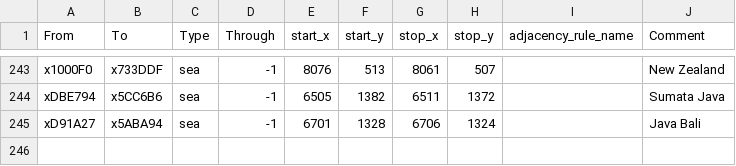
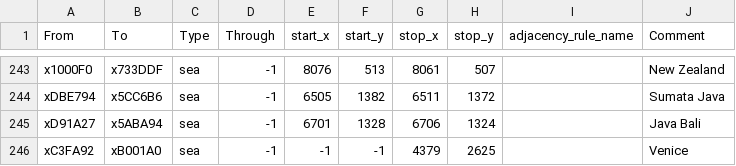
Before and after one commit to KarafuruAmamiya/The-Steam-Road, a CSV file: map_data/adjacencies.csv, drawn as a sheet; only a part is shown, gaps mark what is left out; the diff names each change by its address in the sheet, - before the commit and + after, or states it on an @@ line.

Commit message:
Venice is an island

```diff
--- a/map_data/adjacencies.csv
+++ b/map_data/adjacencies.csv
+row 246: xC3FA92 | xB001A0 | sea | -1 | -1 | -1 | 4379 | 2625 |  | Venice
```
Also changed, not shown: 41 other files.
